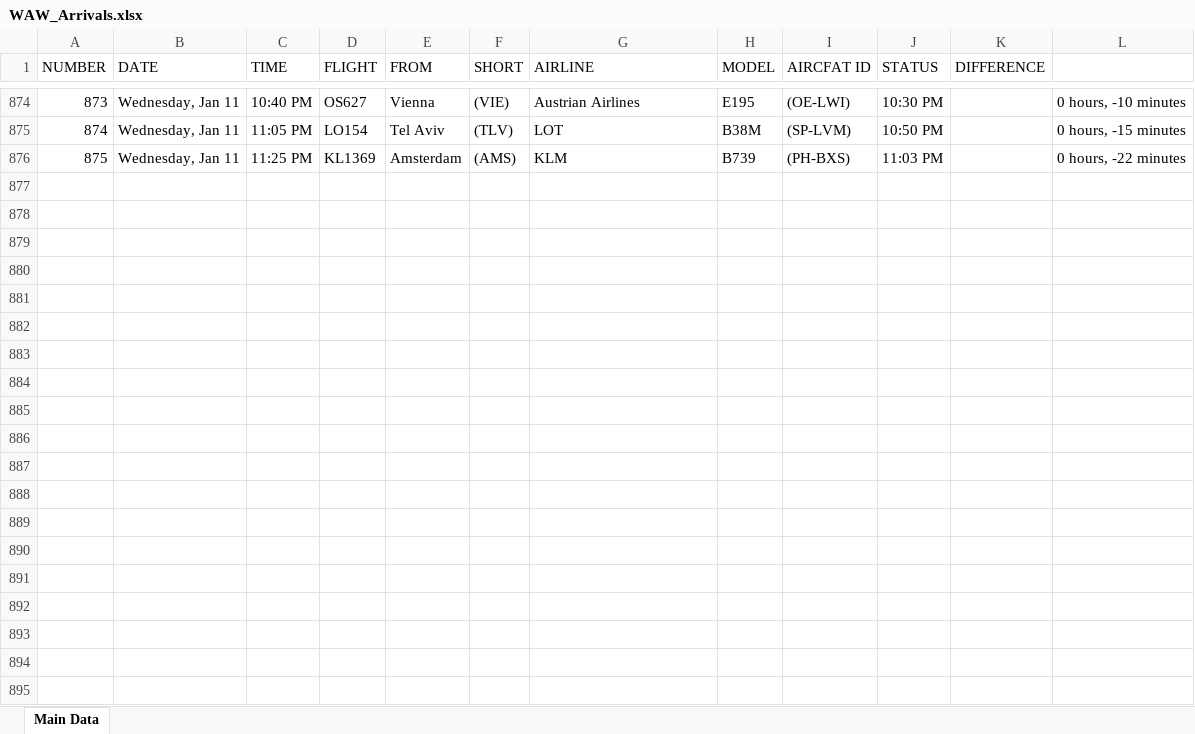
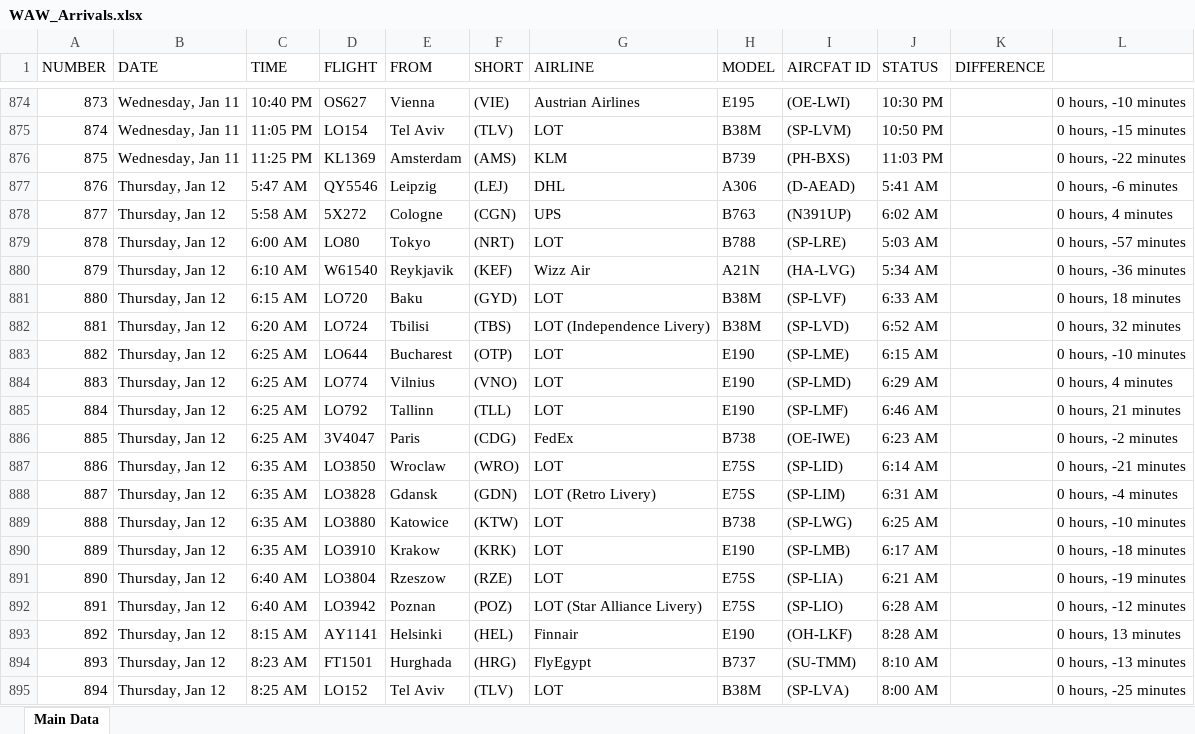
Before and after one commit to Kurczaczek21/Polish-Airport-Databse, an Excel workbook: DataBase/WAW_Arrivals.xlsx, sheet Main Data, drawn as a sheet; only a part is shown, gaps mark what is left out; values as stored, in another font and other column widths than the file's, no borders; the diff covers the shown part only; the diff names each change by its address in the sheet, - before the commit and + after, or states it on an @@ line.

Commit message:
downloading data fixed

```diff
--- a/DataBase/WAW_Arrivals.xlsx (sheet Main Data)
+++ b/DataBase/WAW_Arrivals.xlsx (sheet Main Data)
+row 877: 876 | Thursday, Jan 12 | 5:47 AM | QY5546 | Leipzig | (LEJ) | DHL | A306 | (D-AEAD) | 5:41 AM |  | 0 hours, -6 minutes
+row 878: 877 | Thursday, Jan 12 | 5:58 AM | 5X272 | Cologne | (CGN) | UPS | B763 | (N391UP) | 6:02 AM |  | 0 hours, 4 minutes
+row 879: 878 | Thursday, Jan 12 | 6:00 AM | LO80 | Tokyo | (NRT) | LOT | B788 | (SP-LRE) | 5:03 AM |  | 0 hours, -57 minutes
+row 880: 879 | Thursday, Jan 12 | 6:10 AM | W61540 | Reykjavik | (KEF) | Wizz Air | A21N | (HA-LVG) | 5:34 AM |  | 0 hours, -36 minutes
+row 881: 880 | Thursday, Jan 12 | 6:15 AM | LO720 | Baku | (GYD) | LOT | B38M | (SP-LVF) | 6:33 AM |  | 0 hours, 18 minutes
+row 882: 881 | Thursday, Jan 12 | 6:20 AM | LO724 | Tbilisi | (TBS) | LOT (Independence Livery) | B38M | (SP-LVD) | 6:52 AM |  | 0 hours, 32 minutes
+row 883: 882 | Thursday, Jan 12 | 6:25 AM | LO644 | Bucharest | (OTP) | LOT | E190 | (SP-LME) | 6:15 AM |  | 0 hours, -10 minutes
+row 884: 883 | Thursday, Jan 12 | 6:25 AM | LO774 | Vilnius | (VNO) | LOT | E190 | (SP-LMD) | 6:29 AM |  | 0 hours, 4 minutes
+row 885: 884 | Thursday, Jan 12 | 6:25 AM | LO792 | Tallinn | (TLL) | LOT | E190 | (SP-LMF) | 6:46 AM |  | 0 hours, 21 minutes
+row 886: 885 | Thursday, Jan 12 | 6:25 AM | 3V4047 | Paris | (CDG) | FedEx | B738 | (OE-IWE) | 6:23 AM |  | 0 hours, -2 minutes
+row 887: 886 | Thursday, Jan 12 | 6:35 AM | LO3850 | Wroclaw | (WRO) | LOT | E75S | (SP-LID) | 6:14 AM |  | 0 hours, -21 minutes
+row 888: 887 | Thursday, Jan 12 | 6:35 AM | LO3828 | Gdansk | (GDN) | LOT (Retro Livery) | E75S | (SP-LIM) | 6:31 AM |  | 0 hours, -4 minutes
+row 889: 888 | Thursday, Jan 12 | 6:35 AM | LO3880 | Katowice | (KTW) | LOT | B738 | (SP-LWG) | 6:25 AM |  | 0 hours, -10 minutes
+row 890: 889 | Thursday, Jan 12 | 6:35 AM | LO3910 | Krakow | (KRK) | LOT | E190 | (SP-LMB) | 6:17 AM |  | 0 hours, -18 minutes
+row 891: 890 | Thursday, Jan 12 | 6:40 AM | LO3804 | Rzeszow | (RZE) | LOT | E75S | (SP-LIA) | 6:21 AM |  | 0 hours, -19 minutes
+row 892: 891 | Thursday, Jan 12 | 6:40 AM | LO3942 | Poznan | (POZ) | LOT (Star Alliance Livery) | E75S | (SP-LIO) | 6:28 AM |  | 0 hours, -12 minutes
+row 893: 892 | Thursday, Jan 12 | 8:15 AM | AY1141 | Helsinki | (HEL) | Finnair | E190 | (OH-LKF) | 8:28 AM |  | 0 hours, 13 minutes
+row 894: 893 | Thursday, Jan 12 | 8:23 AM | FT1501 | Hurghada | (HRG) | FlyEgypt | B737 | (SU-TMM) | 8:10 AM |  | 0 hours, -13 minutes
+row 895: 894 | Thursday, Jan 12 | 8:25 AM | LO152 | Tel Aviv | (TLV) | LOT | B38M | (SP-LVA) | 8:00 AM |  | 0 hours, -25 minutes
```
Also changed, not shown: 123 added rows elsewhere in this sheet, DataBase/GDN_Departures.xlsx, DataBase/KRK_Departures.xlsx, 31 other files.
